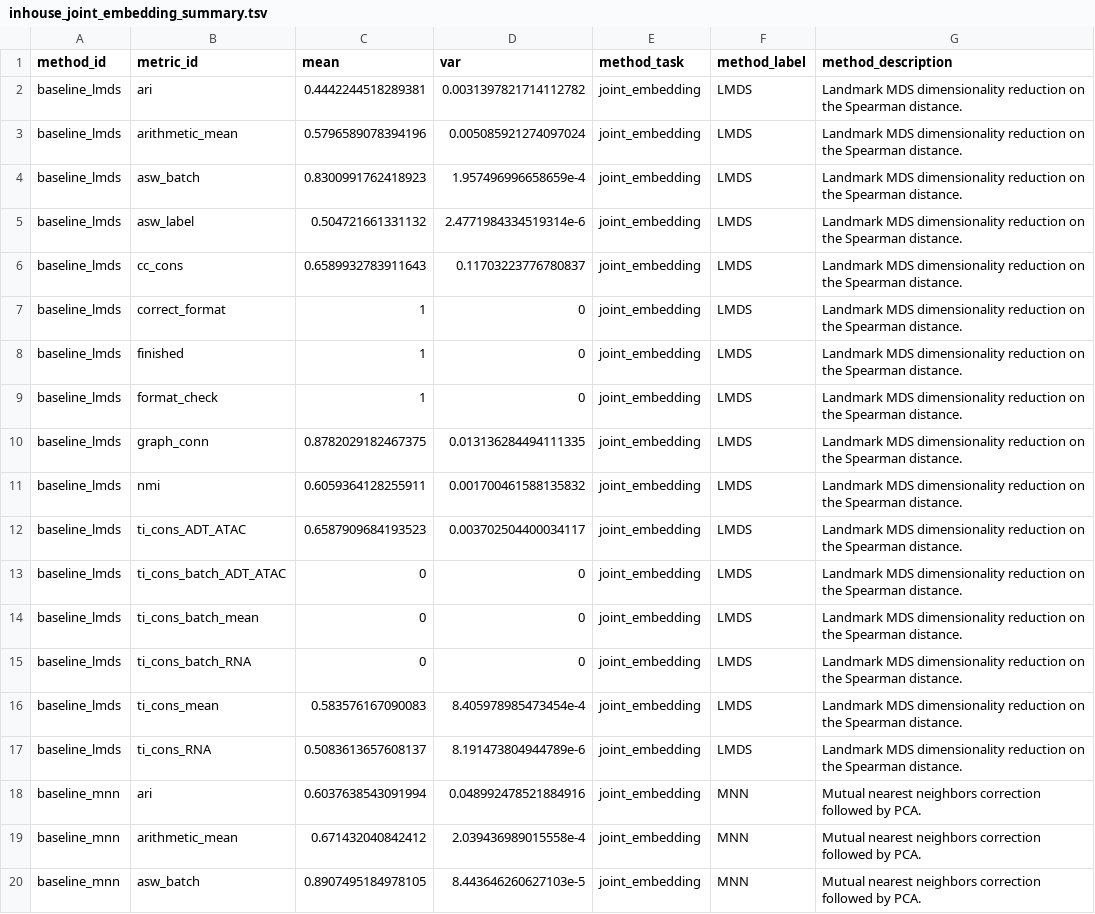
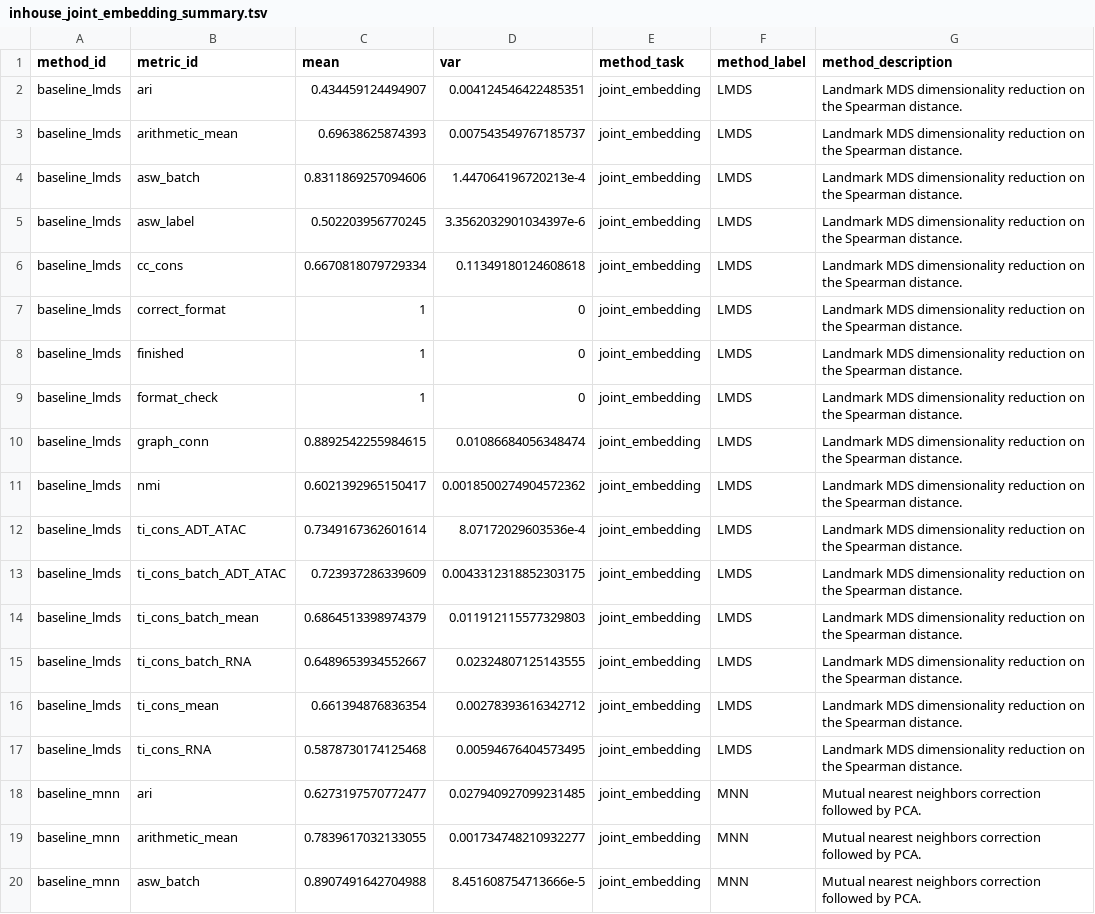
Before and after one commit to openproblems-bio/neurips2021_multimodal_viash, a TSV file: results/phase2_private/inhouse_joint_embedding_summary.tsv, drawn as a sheet; only a part is shown; the diff covers the shown part only; the diff names each change by its address in the sheet, - before the commit and + after, or states it on an @@ line.

Commit message:
update baseline results

```diff
--- a/results/phase2_private/inhouse_joint_embedding_summary.tsv
+++ b/results/phase2_private/inhouse_joint_embedding_summary.tsv
-C2 (mean): 0.4442244518289381
+C2 (mean): 0.434459124494907
-D2 (var): 0.0031397821714112782
+D2 (var): 0.004124546422485351
-C3 (mean): 0.5796589078394196
+C3 (mean): 0.69638625874393
-D3 (var): 0.005085921274097024
+D3 (var): 0.007543549767185737
-C4 (mean): 0.8300991762418923
+C4 (mean): 0.8311869257094606
-D4 (var): 1.957496996658659e-4
+D4 (var): 1.447064196720213e-4
-C5 (mean): 0.504721661331132
+C5 (mean): 0.502203956770245
-D5 (var): 2.4771984334519314e-6
+D5 (var): 3.3562032901034397e-6
-C6 (mean): 0.6589932783911643
+C6 (mean): 0.6670818079729334
-D6 (var): 0.11703223776780837
+D6 (var): 0.11349180124608618
-C10 (mean): 0.8782029182467375
+C10 (mean): 0.8892542255984615
-D10 (var): 0.013136284494111335
+D10 (var): 0.01086684056348474
-C11 (mean): 0.6059364128255911
+C11 (mean): 0.6021392965150417
-D11 (var): 0.001700461588135832
+D11 (var): 0.0018500274904572362
-C12 (mean): 0.6587909684193523
+C12 (mean): 0.7349167362601614
-D12 (var): 0.003702504400034117
+D12 (var): 8.07172029603536e-4
-C13 (mean): 0
+C13 (mean): 0.723937286339609
-D13 (var): 0
+D13 (var): 0.0043312318852303175
-C14 (mean): 0
+C14 (mean): 0.6864513398974379
-D14 (var): 0
+D14 (var): 0.011912115577329803
-C15 (mean): 0
+C15 (mean): 0.6489653934552667
-D15 (var): 0
+D15 (var): 0.02324807125143555
-C16 (mean): 0.583576167090083
+C16 (mean): 0.661394876836354
-D16 (var): 8.405978985473454e-4
+D16 (var): 0.00278393616342712
-C17 (mean): 0.5083613657608137
+C17 (mean): 0.5878730174125468
-D17 (var): 8.191473804944789e-6
+D17 (var): 0.00594676404573495
-C18 (mean): 0.6037638543091994
+C18 (mean): 0.6273197570772477
-D18 (var): 0.048992478521884916
+D18 (var): 0.027940927099231485
-C19 (mean): 0.671432040842412
+C19 (mean): 0.7839617032133055
-D19 (var): 2.039436989015558e-4
+D19 (var): 0.001734748210932277
-C20 (mean): 0.8907495184978105
+C20 (mean): 0.8907491642704988
-D20 (var): 8.443646260627103e-5
+D20 (var): 8.451608754713666e-5
```
Also changed, not shown: 104 edited cells elsewhere in this file, results/phase2_private/inhouse_joint_embedding_scores.tsv, 7 other files.
